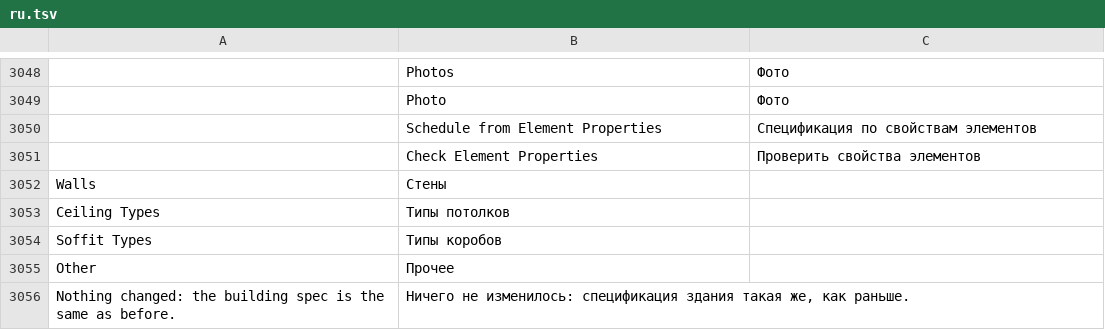
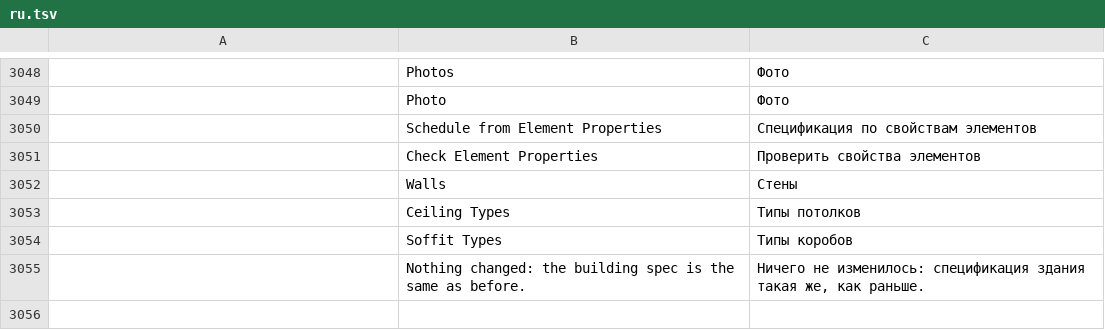
Before and after one commit to AICodeForgedev/cadaddy, a TSV file: crates/ui-egui/src/i18n/ru.tsv, drawn as a sheet; only a part is shown, gaps mark what is left out; removed rows and columns are numbered as before the commit, all else as after; the diff names each change by its address in the sheet, - before the commit and + after, or states it on an @@ line.

Commit message:
batch75 fix (merger i18n fold): p2mui-rw1 rows in the catalogs' <context><TAB>source<TAB>translation form; skip the key already present (4 x 12)

```diff
--- a/crates/ui-egui/src/i18n/ru.tsv
+++ b/crates/ui-egui/src/i18n/ru.tsv
-row 3052: Walls | Стены
-row 3053: Ceiling Types | Типы потолков
-row 3054: Soffit Types | Типы коробов
-row 3055: Other | Прочее
-row 3056: Nothing changed: the building spec is the same as before. | Ничего не изменилось: спецификация здания такая же, как раньше.
+row 3052:  | Walls | Стены
+row 3053:  | Ceiling Types | Типы потолков
+row 3054:  | Soffit Types | Типы коробов
+row 3055:  | Nothing changed: the building spec is the same as before. | Ничего не изменилось: спецификация здания такая же, как раньше.
```
Also changed, not shown: crates/ui-egui/src/i18n/ar.tsv, crates/ui-egui/src/i18n/cs.tsv, 9 other files.
